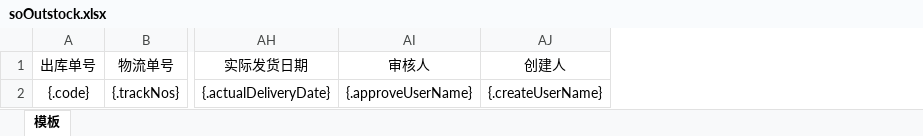
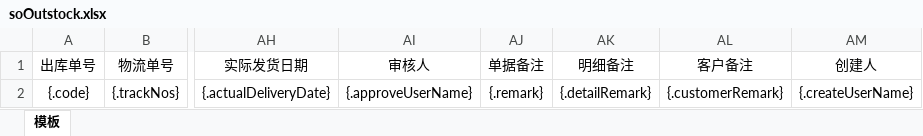
Before and after one commit to quyuzhong1/cloud-erp-backend, an Excel workbook: erp-server/erp-server-file/src/main/resources/excel/wms/soOutstock.xlsx, sheet 模板, drawn as a sheet; only a part is shown, gaps mark what is left out; values as stored, in another font and other column widths than the file's, no borders; the diff names each change by its address in the sheet, - before the commit and + after, or states it on an @@ line.

```diff
--- a/erp-server/erp-server-file/src/main/resources/excel/wms/soOutstock.xlsx (sheet 模板)
+++ b/erp-server/erp-server-file/src/main/resources/excel/wms/soOutstock.xlsx (sheet 模板)
+column AJ (单据备注), row 2: {.remark}
+column AK (明细备注), row 2: {.detailRemark}
+column AL (客户备注), row 2: {.customerRemark}
```
Also changed, not shown: 1 other file.
